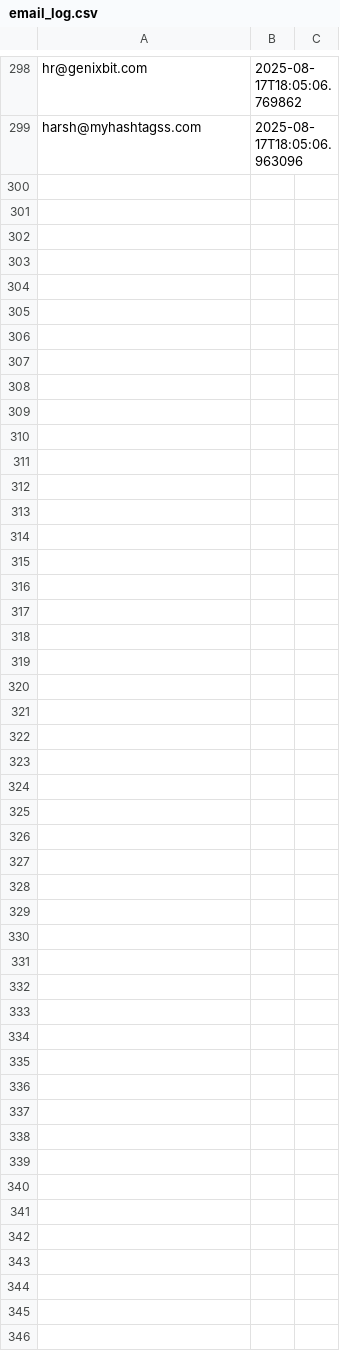
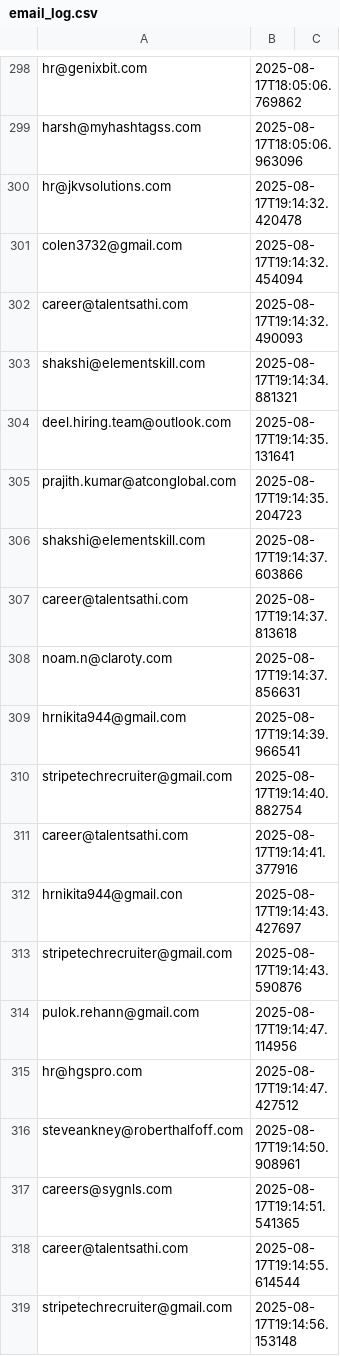
Before and after one commit to anshukit/LinkedinJobScraper, a CSV file: data/email_log.csv, drawn as a sheet; only a part is shown, gaps mark what is left out; the diff covers the shown part only; the diff names each change by its address in the sheet, - before the commit and + after, or states it on an @@ line.

```diff
--- a/data/email_log.csv
+++ b/data/email_log.csv
+row 300: hr@jkvsolutions.com | 2025-08-17T19:14:32.420478
+row 301: colen3732@gmail.com | 2025-08-17T19:14:32.454094
+row 302: career@talentsathi.com | 2025-08-17T19:14:32.490093
+row 303: shakshi@elementskill.com | 2025-08-17T19:14:34.881321
+row 304: deel.hiring.team@outlook.com | 2025-08-17T19:14:35.131641
+row 305: prajith.kumar@atconglobal.com | 2025-08-17T19:14:35.204723
+row 306: shakshi@elementskill.com | 2025-08-17T19:14:37.603866
+row 307: career@talentsathi.com | 2025-08-17T19:14:37.813618
+row 308: noam.n@claroty.com | 2025-08-17T19:14:37.856631
+row 309: hrnikita944@gmail.com | 2025-08-17T19:14:39.966541
+row 310: stripetechrecruiter@gmail.com | 2025-08-17T19:14:40.882754
+row 311: career@talentsathi.com | 2025-08-17T19:14:41.377916
+row 312: hrnikita944@gmail.con | 2025-08-17T19:14:43.427697
+row 313: stripetechrecruiter@gmail.com | 2025-08-17T19:14:43.590876
+row 314: pulok.rehann@gmail.com | 2025-08-17T19:14:47.114956
+row 315: hr@hgspro.com | 2025-08-17T19:14:47.427512
+row 316: steveankney@roberthalfoff.com | 2025-08-17T19:14:50.908961
+row 317: careers@sygnls.com | 2025-08-17T19:14:51.541365
+row 318: career@talentsathi.com | 2025-08-17T19:14:55.614544
+row 319: stripetechrecruiter@gmail.com | 2025-08-17T19:14:56.153148
```
Also changed, not shown: 28 added rows elsewhere in this file, 13 other files.
